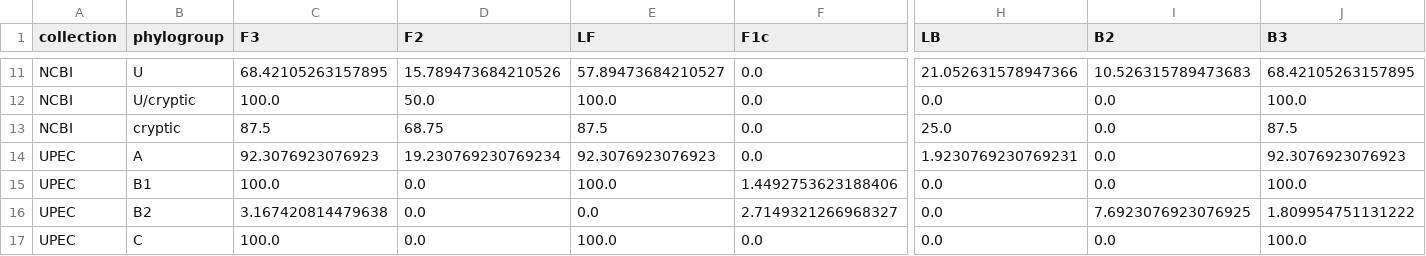
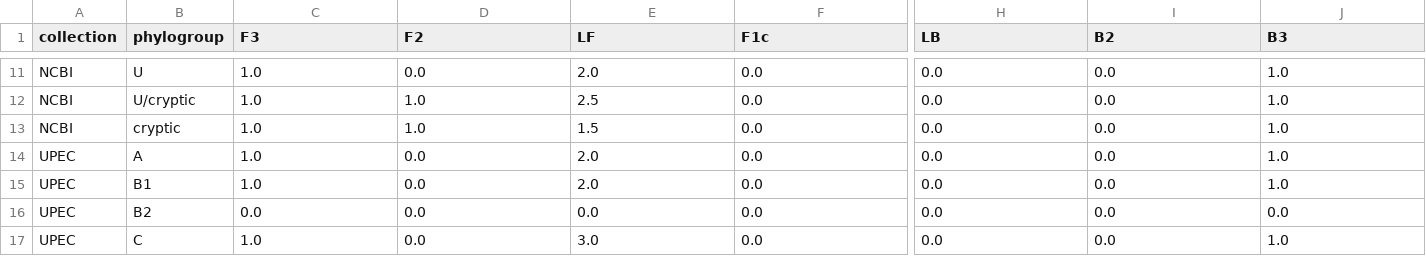
Before and after one commit to JanisRog/LAMP_ESCOL_PapGII_analysis, a TSV file: results/figures/fig2a_lollipop_uidA_by_collection.tsv, drawn as a sheet; only a part is shown, gaps mark what is left out; the diff covers the shown part only; the diff names each change by its address in the sheet, - before the commit and + after, or states it on an @@ line.

```diff
--- a/results/figures/fig2a_lollipop_uidA_by_collection.tsv
+++ b/results/figures/fig2a_lollipop_uidA_by_collection.tsv
-C11 (F3): 68.42105263157895
+C11 (F3): 1.0
-D11 (F2): 15.789473684210526
+D11 (F2): 0.0
-E11 (LF): 57.89473684210527
+E11 (LF): 2.0
-H11 (LB): 21.052631578947366
+H11 (LB): 0.0
-I11 (B2): 10.526315789473683
+I11 (B2): 0.0
-J11 (B3): 68.42105263157895
+J11 (B3): 1.0
-C12 (F3): 100.0
+C12 (F3): 1.0
-D12 (F2): 50.0
+D12 (F2): 1.0
-E12 (LF): 100.0
+E12 (LF): 2.5
-J12 (B3): 100.0
+J12 (B3): 1.0
-C13 (F3): 87.5
+C13 (F3): 1.0
-D13 (F2): 68.75
+D13 (F2): 1.0
-E13 (LF): 87.5
+E13 (LF): 1.5
-H13 (LB): 25.0
+H13 (LB): 0.0
-J13 (B3): 87.5
+J13 (B3): 1.0
-C14 (F3): 92.3076923076923
+C14 (F3): 1.0
-D14 (F2): 19.230769230769234
+D14 (F2): 0.0
-E14 (LF): 92.3076923076923
+E14 (LF): 2.0
-H14 (LB): 1.9230769230769231
+H14 (LB): 0.0
-J14 (B3): 92.3076923076923
+J14 (B3): 1.0
-C15 (F3): 100.0
+C15 (F3): 1.0
-E15 (LF): 100.0
+E15 (LF): 2.0
-F15 (F1c): 1.4492753623188406
+F15 (F1c): 0.0
-J15 (B3): 100.0
+J15 (B3): 1.0
-C16 (F3): 3.167420814479638
+C16 (F3): 0.0
-F16 (F1c): 2.7149321266968327
+F16 (F1c): 0.0
-I16 (B2): 7.6923076923076925
+I16 (B2): 0.0
-J16 (B3): 1.809954751131222
+J16 (B3): 0.0
-C17 (F3): 100.0
+C17 (F3): 1.0
-E17 (LF): 100.0
+E17 (LF): 3.0
-J17 (B3): 100.0
+J17 (B3): 1.0
```
Also changed, not shown: 5 added rows, 5 removed rows and 45 edited cells elsewhere in this file, results/figures/fig2a_lollipop_papGII.tsv, results/figures/fig2a_lollipop_uidA.tsv, 4 other files.
